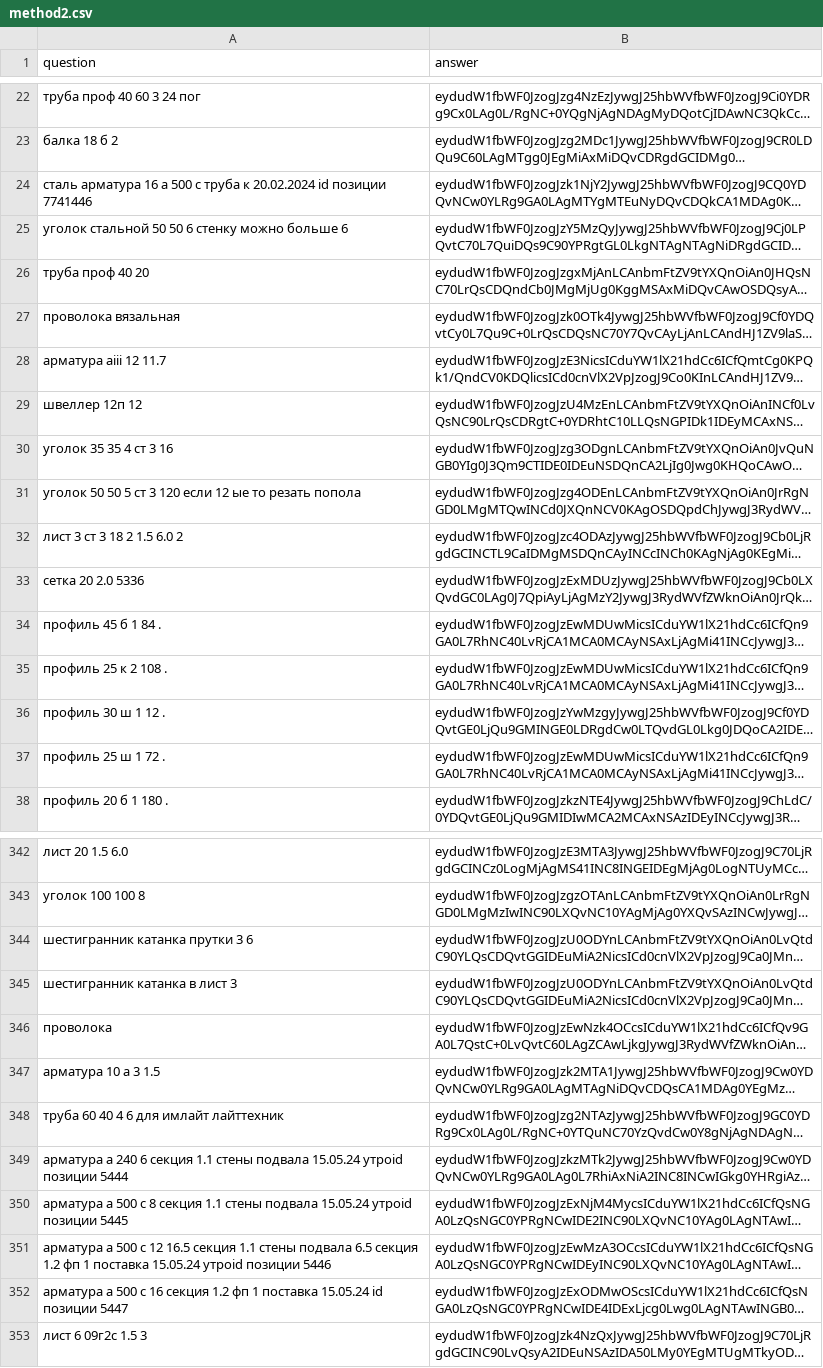
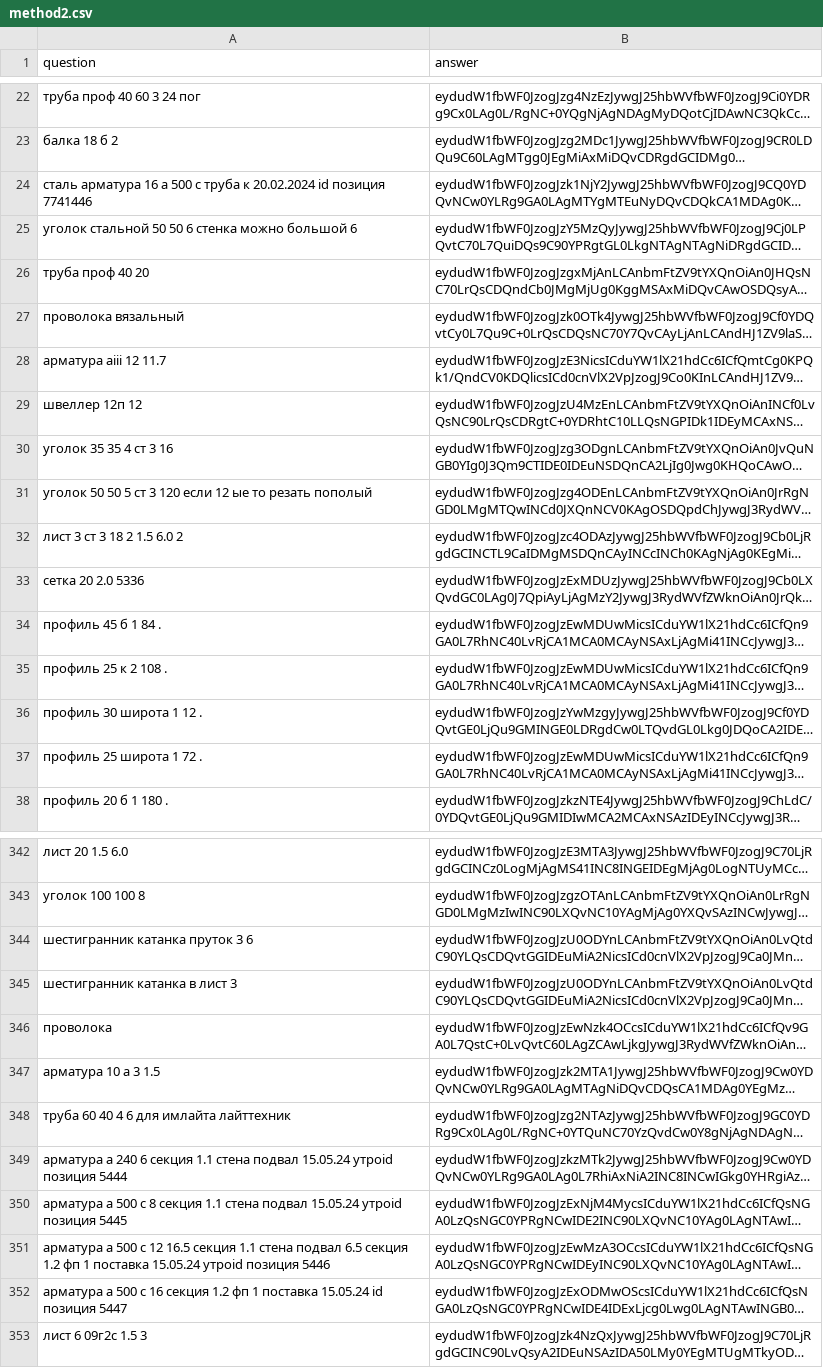
Before and after one commit to Leonn-Leon/Order_recognition, a CSV file: data/method2.csv, drawn as a sheet; only a part is shown, gaps mark what is left out; long unchanged cells end in …; the diff covers the shown part only; the diff names each change by its address in the sheet, - before the commit and + after, or states it on an @@ line.

```diff
--- a/data/method2.csv
+++ b/data/method2.csv
-A24 (question): …20.02.2024 id позиции 7741446
+A24 (question): …20.02.2024 id позиция 7741446
-A25 (question): …50 6 стенку можно больше 6
+A25 (question): …50 6 стенка можно большой 6
-A27 (question): проволока вязальная
+A27 (question): проволока вязальный
-A31 (question): …то резать попола
+A31 (question): …то резать пополый
-A36 (question): профиль 30 ш 1 12 .
+A36 (question): профиль 30 широта 1 12 .
-A37 (question): профиль 25 ш 1 72 .
+A37 (question): профиль 25 широта 1 72 .
-A344 (question): шестигранник катанка прутки 3 6
+A344 (question): шестигранник катанка пруток 3 6
-A348 (question): труба 60 40 4 6 для имлайт лайттехник
+A348 (question): труба 60 40 4 6 для имлайта лайттехник
-A349 (question): …секция 1.1 стены подвала 15.05.24 утроid позиции 5444
+A349 (question): …секция 1.1 стена подвал 15.05.24 утроid позиция 5444
-A350 (question): …секция 1.1 стены подвала 15.05.24 утроid позиции 5445
+A350 (question): …секция 1.1 стена подвал 15.05.24 утроid позиция 5445
-A351 (question): …секция 1.1 стены подвала 6.5 секция 1.2 фп 1 поставка 15.05.24 утроid позиции 5446
+A351 (question): …секция 1.1 стена подвал 6.5 секция 1.2 фп 1 поставка 15.05.24 утроid позиция 5446
-A352 (question): …15.05.24 id позиции 5447
+A352 (question): …15.05.24 id позиция 5447
```
Also changed, not shown: 1 added row and 81 edited cells elsewhere in this file, 22 other files.
